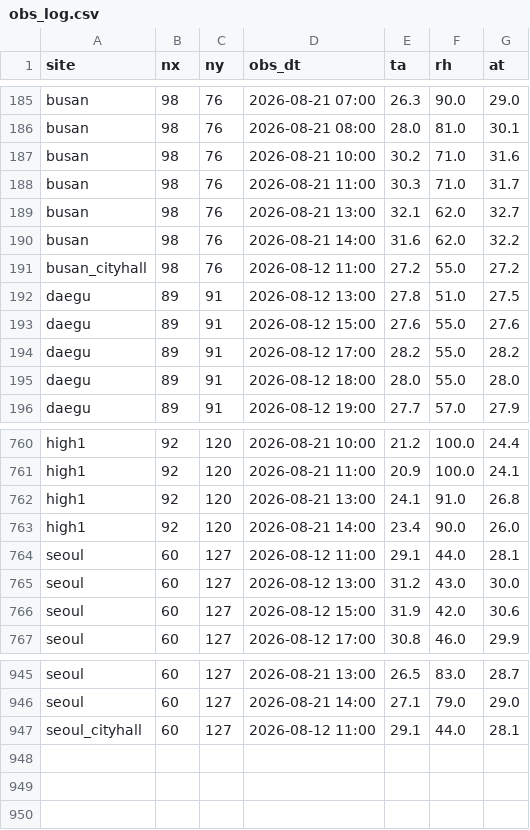
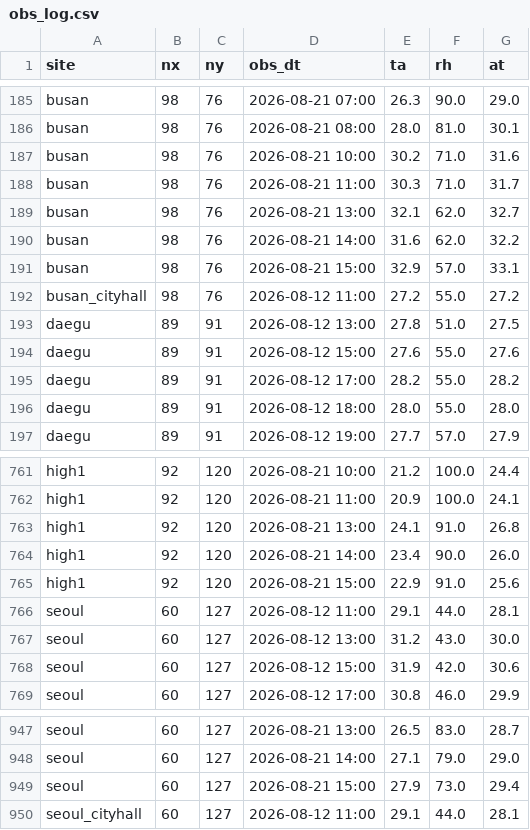
Before and after one commit to skys42781-create/safecast-test1, a CSV file: data/obs_log.csv, drawn as a sheet; only a part is shown, gaps mark what is left out; the diff names each change by its address in the sheet, - before the commit and + after, or states it on an @@ line.

```diff
--- a/data/obs_log.csv
+++ b/data/obs_log.csv
+row 191: busan | 98 | 76 | 2026-08-21 15:00 | 32.9 | 57.0 | 33.1
+row 765: high1 | 92 | 120 | 2026-08-21 15:00 | 22.9 | 91.0 | 25.6
+row 949: seoul | 60 | 127 | 2026-08-21 15:00 | 27.9 | 73.0 | 29.4
```
